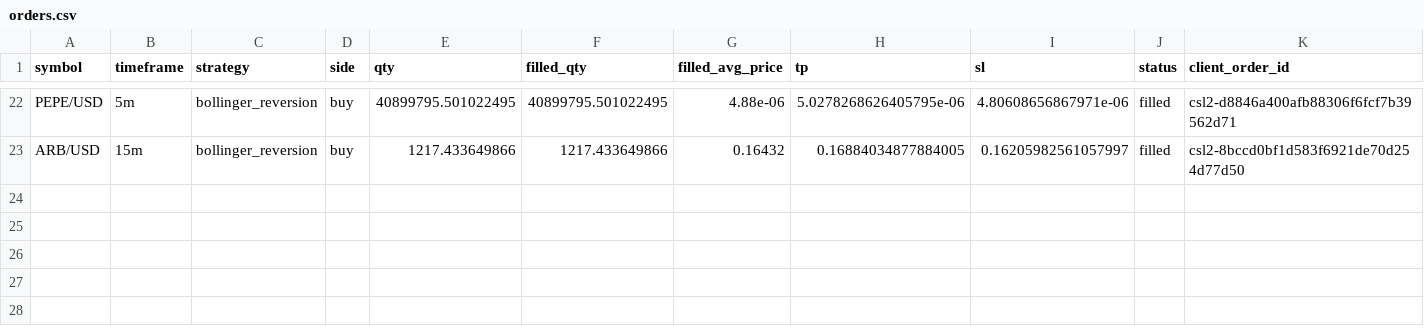
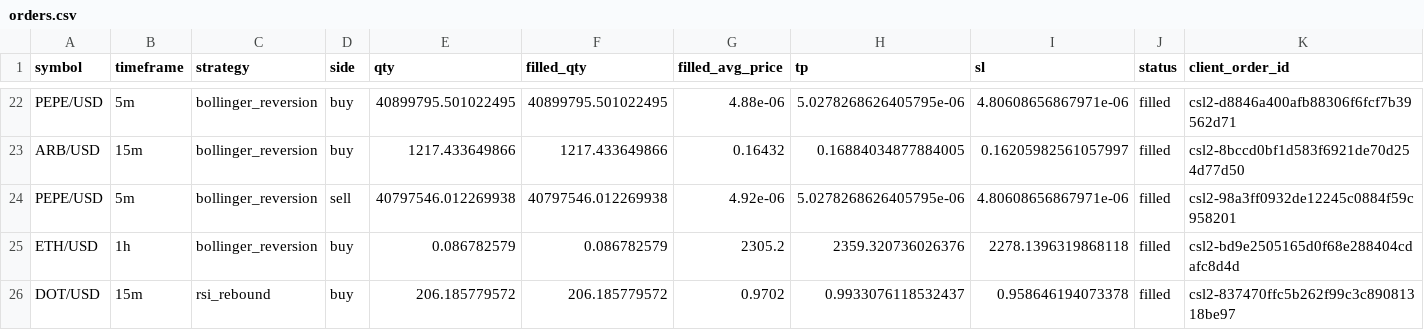
Before and after one commit to Rand0mUs3r-afk/CryptoStrategyLab, a CSV file: orders.csv, drawn as a sheet; only a part is shown, gaps mark what is left out; rows hold the shown columns only; the diff names each change by its address in the sheet, - before the commit and + after, or states it on an @@ line.

```diff
--- a/orders.csv
+++ b/orders.csv
+row 24: PEPE/USD | 5m | bollinger_reversion | sell | 40797546.012269938 | 40797546.012269938 | 4.92e-06 | 5.0278268626405795e-06 | 4.80608656867971e-06 | filled | csl2-98a3ff0932de12245c0884f59c958201
+row 25: ETH/USD | 1h | bollinger_reversion | buy | 0.086782579 | 0.086782579 | 2305.2 | 2359.320736026376 | 2278.1396319868118 | filled | csl2-bd9e2505165d0f68e288404cdafc8d4d
+row 26: DOT/USD | 15m | rsi_rebound | buy | 206.185779572 | 206.185779572 | 0.9702 | 0.9933076118532437 | 0.958646194073378 | filled | csl2-837470ffc5b262f99c3c89081318be97
```
Also changed, not shown: closed_trades.csv, open_positions.csv, 10 other files.
